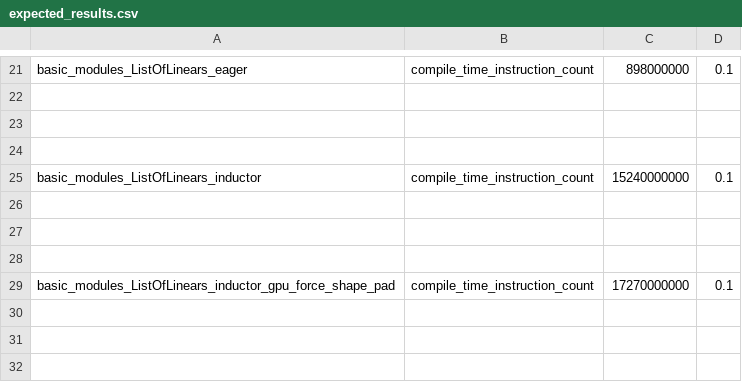
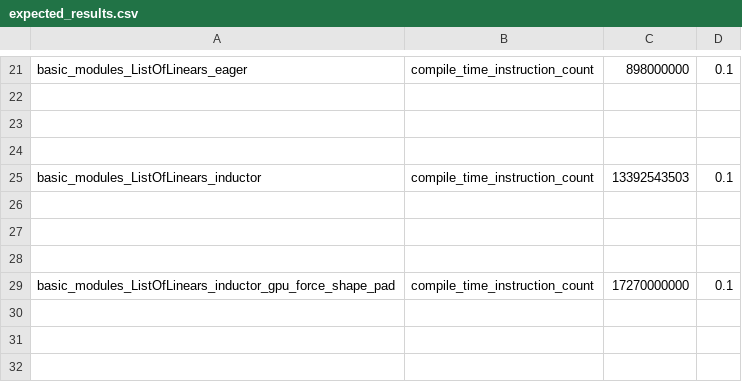
Before and after one commit to xiaohuguo2023/pytorch, a CSV file: benchmarks/dynamo/pr_time_benchmarks/expected_results.csv, drawn as a sheet; only a part is shown, gaps mark what is left out.

```diff
--- a/benchmarks/dynamo/pr_time_benchmarks/expected_results.csv
+++ b/benchmarks/dynamo/pr_time_benchmarks/expected_results.csv
@@ -24,3 +24,3 @@ basic_modules_ListOfLinears_eager,compile_time_instruction_count,898000000,0.1
 
-basic_modules_ListOfLinears_inductor,compile_time_instruction_count,15240000000,0.1
+basic_modules_ListOfLinears_inductor,compile_time_instruction_count,13392543503,0.1
 
```
Also changed, not shown: 2 other files.
